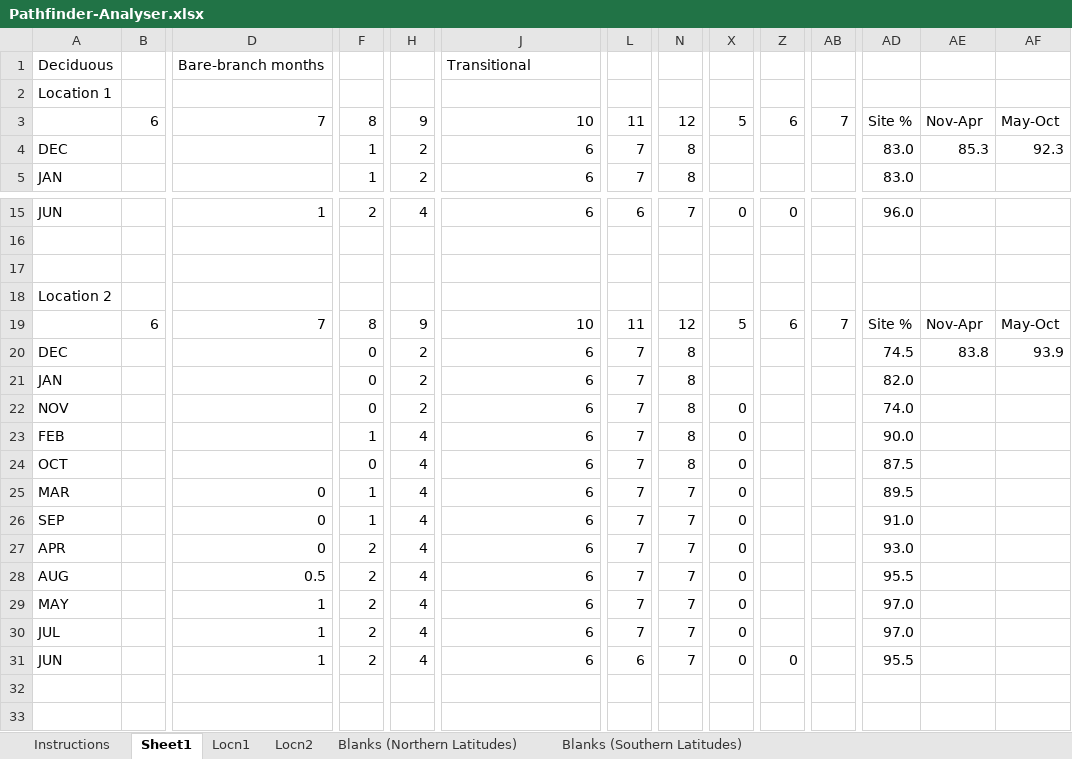
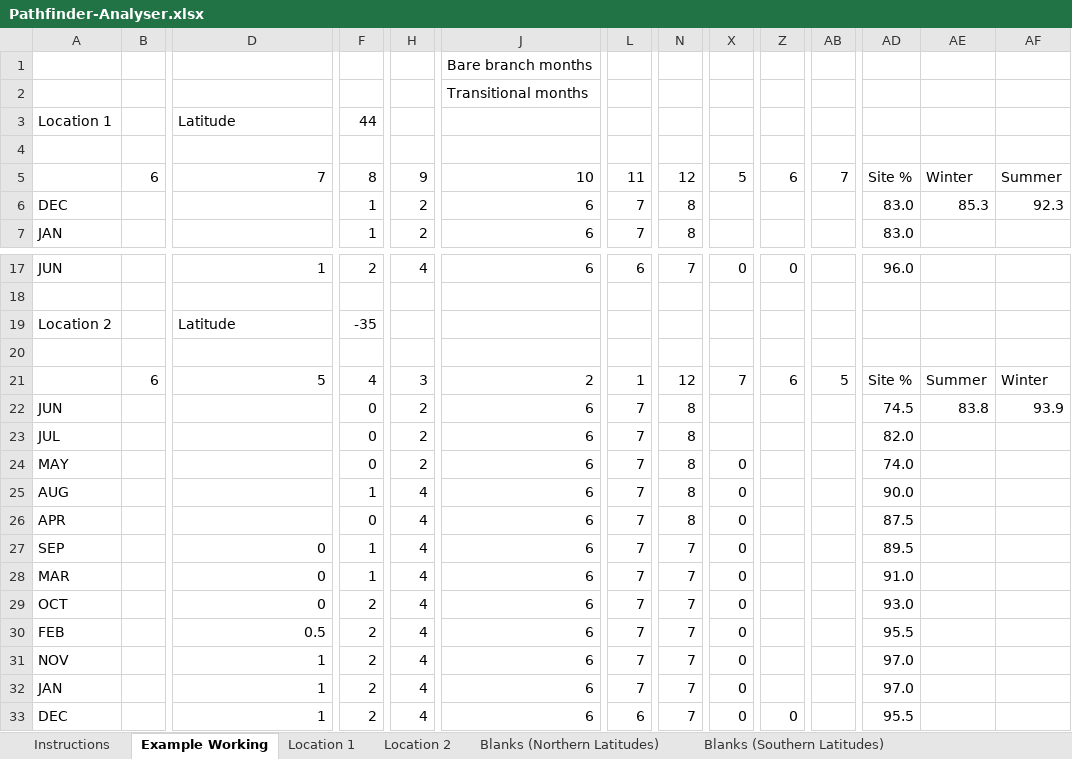
Before and after one commit to bje-/PatH-finder, an Excel workbook: Pathfinder-Analyser.xlsx, sheet Example Working, drawn as a sheet; only a part is shown, gaps mark what is left out; values as stored, in another font and other column widths than the file's, no cell formats; conditional formats not drawn; removed rows and columns are numbered as before the commit, all else as after; rows hold the shown columns only; the diff names each change by its address in the sheet, - before the commit and + after, or states it on an @@ line.

Commit message:
Use conditional formatting based on entered latitude (+ve or -ve). Similarly, adjust hour heading labels and month labels.

```diff
--- a/Pathfinder-Analyser.xlsx (sheet Example Working)
+++ b/Pathfinder-Analyser.xlsx (sheet Example Working)
-sheet tab: Sheet1
+sheet tab: Example Working
-sheet tab: Locn1
+sheet tab: Location 1
-sheet tab: Locn2
+sheet tab: Location 2
-row 1: Deciduous |  | Bare-branch months |  |  | Transitional
+row 1:  |  |  |  |  | Bare branch months
+row 2:  |  |  |  |  | Transitional months
-D3: (empty)
+D3: Latitude
-F3: (empty)
+F3: 44
+row 4: (empty)
-AE5: Nov-Apr
+AE5: Winter
-AF5: May-Oct
+AF5: Summer
+row 19: Location 2 |  | Latitude | -35
-row 18: Location 2
-row 19:  | 6 | 7 | 8 | 9 | 10 | 11 | 12 | 5 | 6 | 7 | Site % | Nov-Apr | May-Oct
+row 21:  | 6 | 5 | 4 | 3 | 2 | 1 | 12 | 7 | 6 | 5 | Site % | Summer | Winter
-A22: DEC
+A22: JUN
-A23: JAN
+A23: JUL
-A24: NOV
+A24: MAY
-A25: FEB
+A25: AUG
-A26: OCT
+A26: APR
-A27: MAR
+A27: SEP
-A28: SEP
+A28: MAR
-A29: APR
+A29: OCT
-A30: AUG
+A30: FEB
-A31: MAY
+A31: NOV
-A32: JUL
+A32: JAN
-A33: JUN
+A33: DEC
```
Also changed, not shown: sheet Instructions, cell formats, formulas that keep their value, hidden cells.
